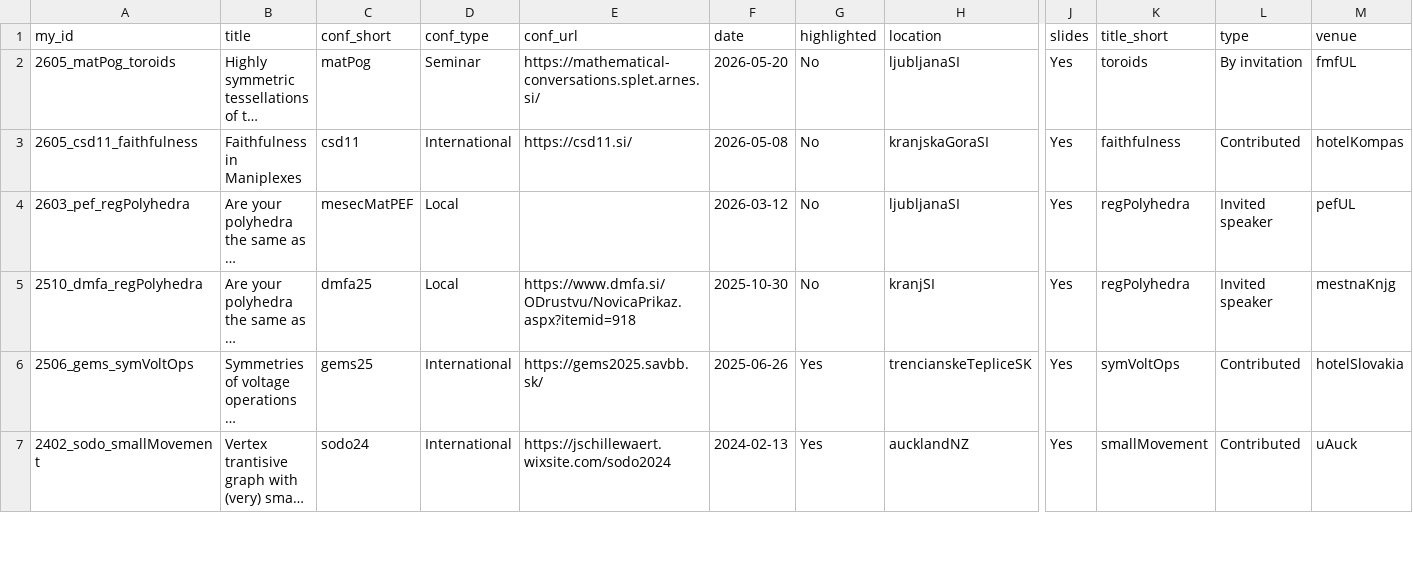
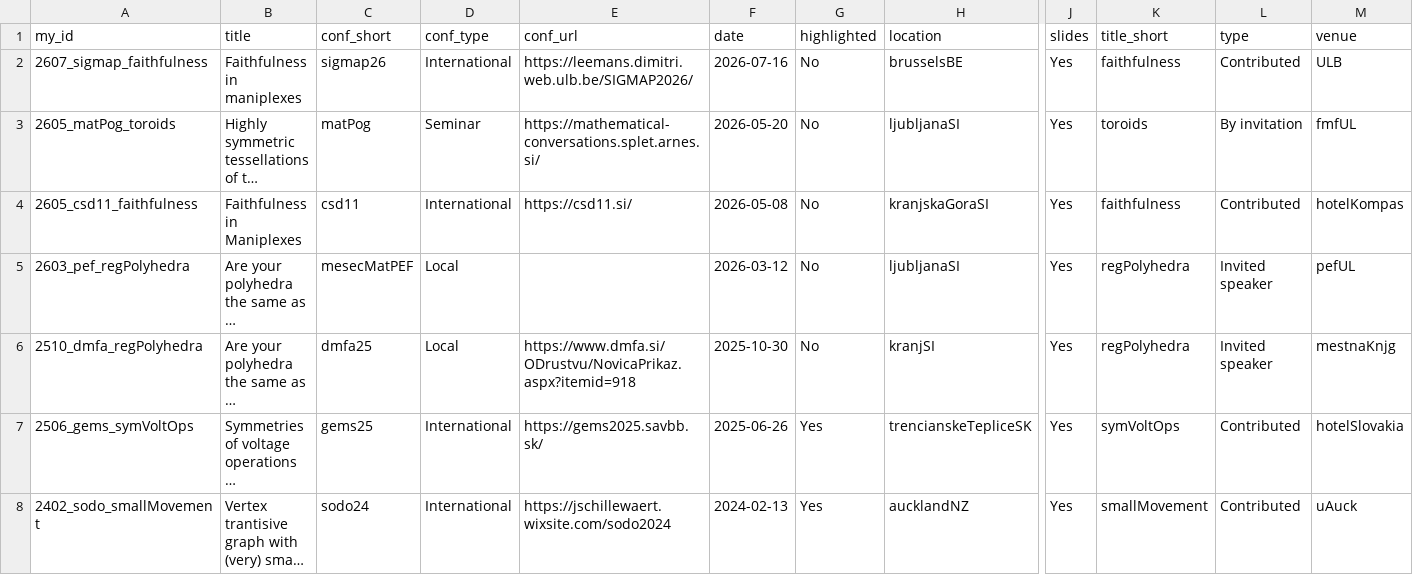
Before and after one commit to anteromontonio/anteromontonio.github.io, a CSV file: _data/talks.csv, drawn as a sheet; only a part is shown, gaps mark what is left out; long unchanged cells end in …; rows hold the shown columns only; the diff names each change by its address in the sheet, - before the commit and + after, or states it on an @@ line.

Commit message:
talk sigmap 26, no slides"

```diff
--- a/_data/talks.csv
+++ b/_data/talks.csv
+row 2: 2607_sigmap_faithfulness | Faithfulness in maniplexes | sigmap26 | International | https://leemans.dimitri.web.ulb.be/SIGMAP2026/ | 2026-07-16 | No | brusselsBE | Yes | faithfulness | Contributed | ULB
```
Also changed, not shown: 4 other files.
